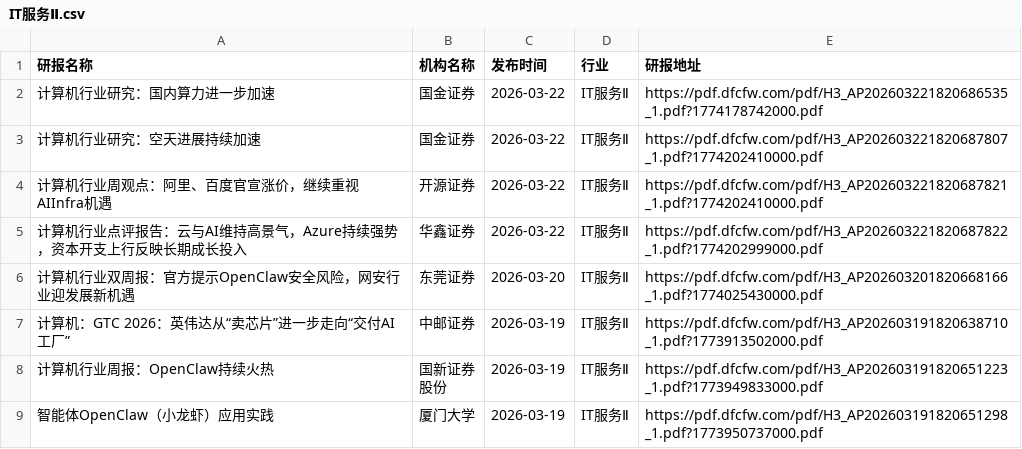
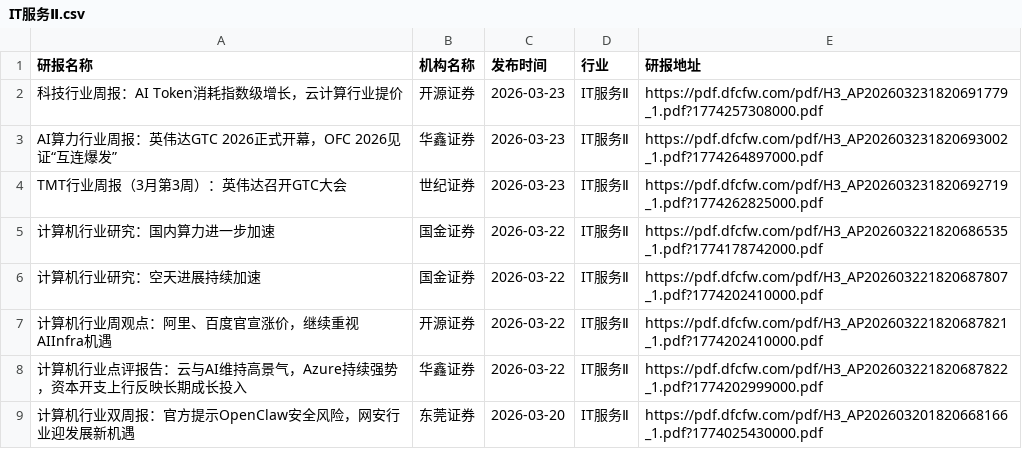
Before and after one commit to yueshandewu/dongcai_report, a CSV file: eastmoney/IT服务Ⅱ.csv, drawn as a sheet; only a part is shown; the shorter side is filled out with more unchanged rows; the diff names each change by its address in the sheet, - before the commit and + after, or states it on an @@ line.

```diff
--- a/eastmoney/IT服务Ⅱ.csv
+++ b/eastmoney/IT服务Ⅱ.csv
+row 2: 科技行业周报：AI Token消耗指数级增长，云计算行业提价 | 开源证券 | 2026-03-23 | IT服务Ⅱ | https://pdf.dfcfw.com/pdf/H3_AP202603231820691779_1.pdf?1774257308000.pdf
+row 3: AI算力行业周报：英伟达GTC 2026正式开幕，OFC 2026见证“互连爆发” | 华鑫证券 | 2026-03-23 | IT服务Ⅱ | https://pdf.dfcfw.com/pdf/H3_AP202603231820693002_1.pdf?1774264897000.pdf
+row 4: TMT行业周报（3月第3周）：英伟达召开GTC大会 | 世纪证券 | 2026-03-23 | IT服务Ⅱ | https://pdf.dfcfw.com/pdf/H3_AP202603231820692719_1.pdf?1774262825000.pdf
```
Also changed, not shown: eastmoney/互联网服务.csv, eastmoney/农牧饲渔.csv, 57 other files.
